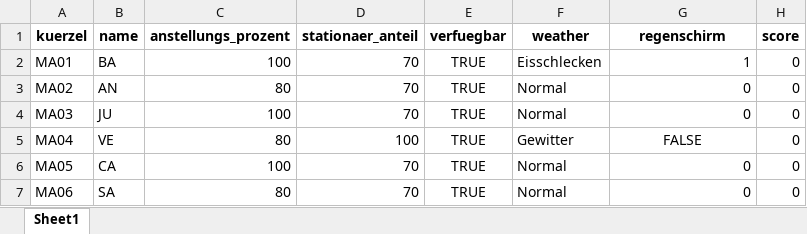
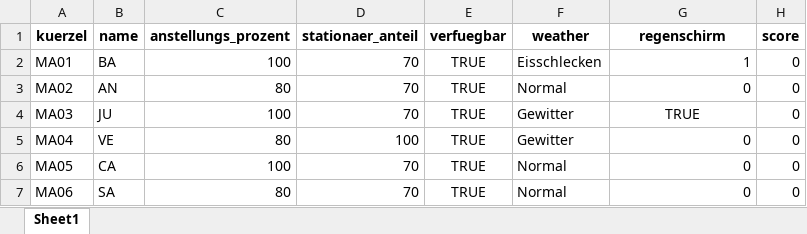
Before and after one commit to Jacky222334/regenschirmfreund, an Excel workbook: data/employees.xlsx, sheet Sheet1, drawn as a sheet; values as stored, in another font and other column widths than the file's, no borders; the diff names each change by its address in the sheet, - before the commit and + after, or states it on an @@ line.

Commit message:
Fix: Add employee data and latest app updates with instructions

```diff
--- a/data/employees.xlsx (sheet Sheet1)
+++ b/data/employees.xlsx (sheet Sheet1)
-F4 (weather): Normal
+F4 (weather): Gewitter
-G4 (regenschirm): 0
+G4 (regenschirm): TRUE
-G4 alignment: right
+G4 alignment: center
-G5 (regenschirm): FALSE
+G5 (regenschirm): 0
-G5 alignment: center
+G5 alignment: right
```
Also changed, not shown: 1 other file.
